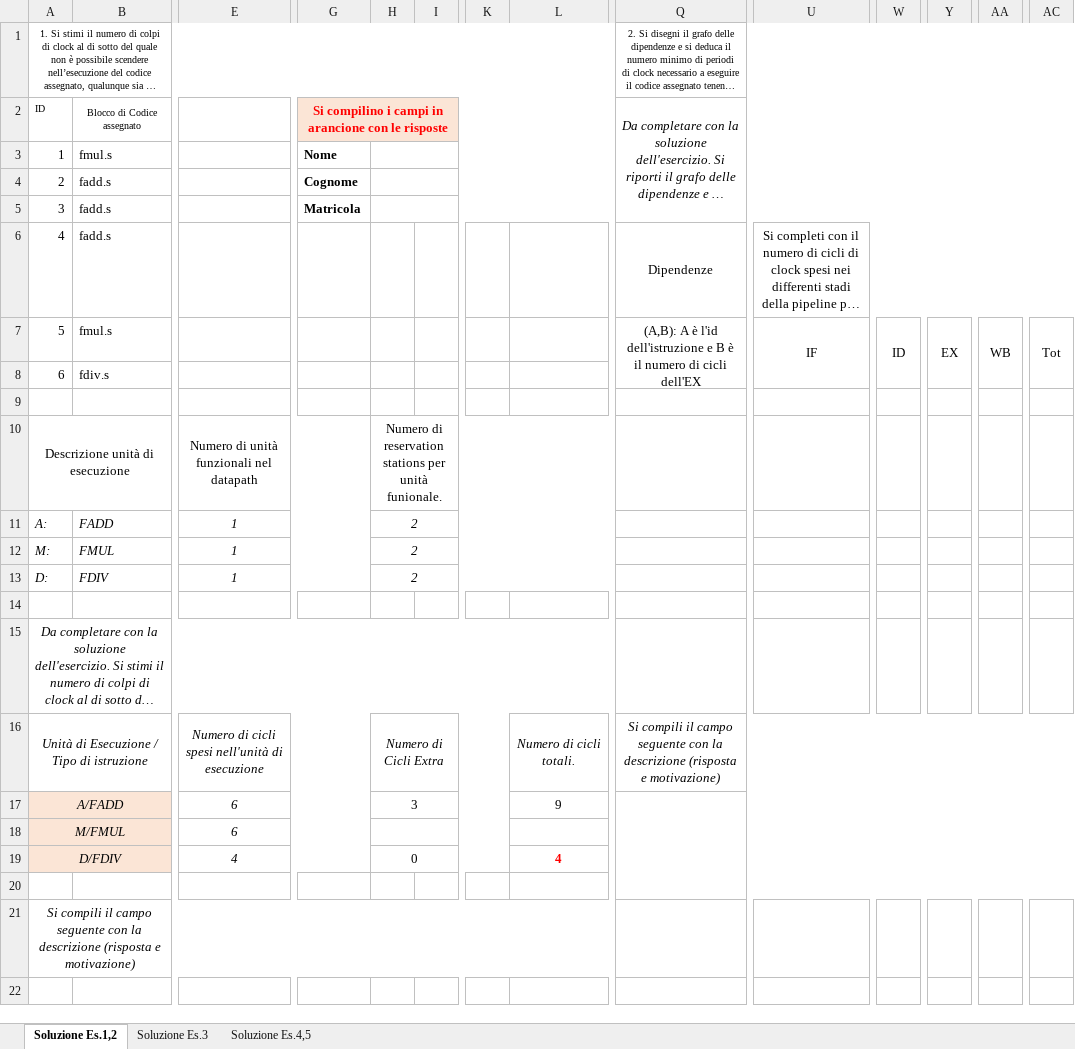
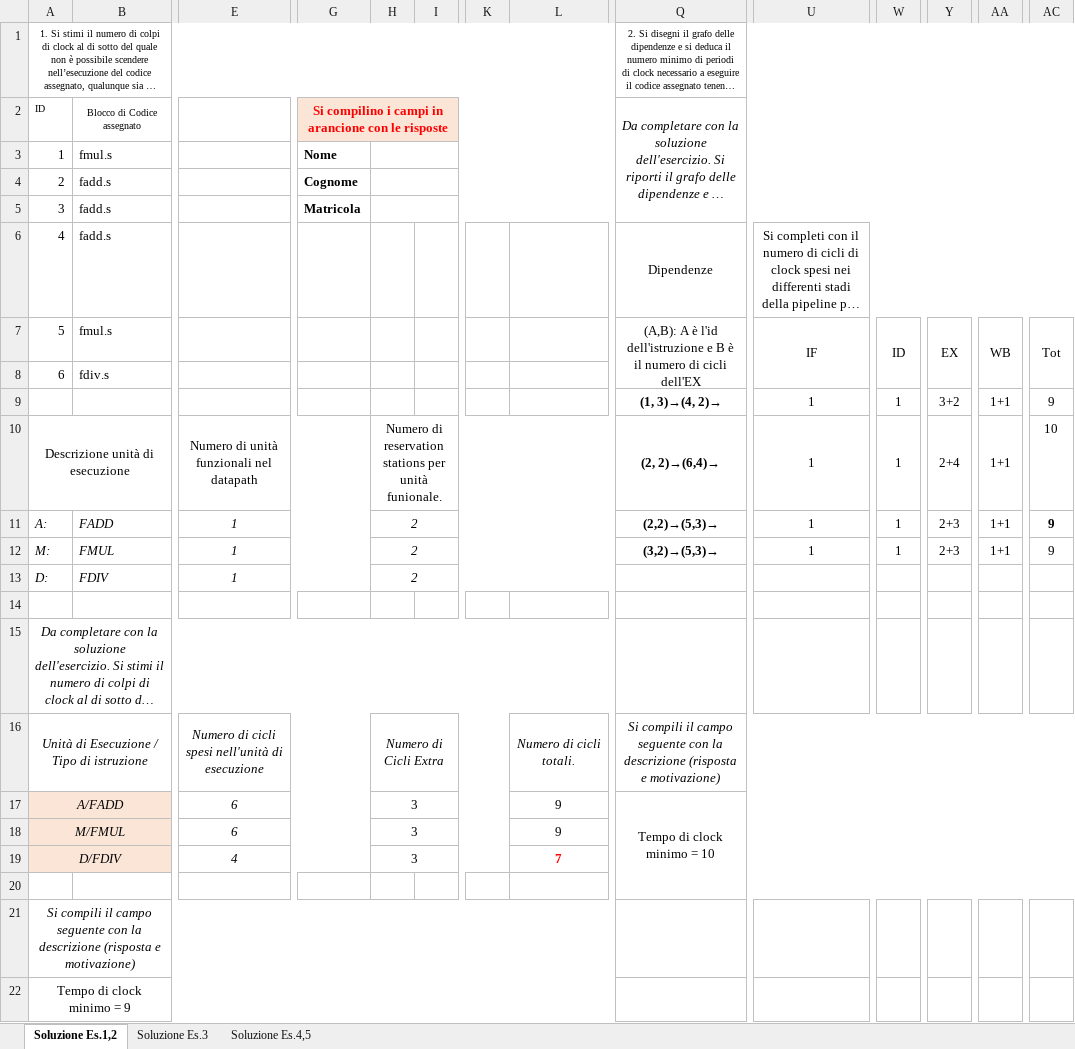
Before and after one commit to Tomassone/Universidad, an Excel workbook: Esercitazioni_AC/2023119-20260109/Testo_Es1_CEM_19_01_2023.xlsx, sheet Soluzione Es.1,2, drawn as a sheet; only a part is shown, gaps mark what is left out; long unchanged cells end in …; values as stored, in another font and other column widths than the file's, no borders; removed rows and columns are numbered as before the commit, all else as after; rows hold the shown columns only; the diff names each change by its address in the sheet, - before the commit and + after, or states it on an @@ line.

```diff
--- a/Esercitazioni_AC/2023119-20260109/Testo_Es1_CEM_19_01_2023.xlsx (sheet Soluzione Es.1,2)
+++ b/Esercitazioni_AC/2023119-20260109/Testo_Es1_CEM_19_01_2023.xlsx (sheet Soluzione Es.1,2)
-row 9: (empty)
+row 9:  |  |  |  |  |  |  |  | (1, 3)→(4, 2)→ | 1 | 1 | 3+2 | 1+1 | 9
-row 10: Descrizione unità di esecuzione |  | Numero di unità funzionali nel datapath |  | Numero di reservation stations per unità funionale.
+row 10: Descrizione unità di esecuzione |  | Numero di unità funzionali nel datapath |  | Numero di reservation stations per unità funionale. |  |  |  | (2, 2)→(6,4)→ | 1 | 1 | 2+4 | 1+1 | 10
-Q11: (empty)
+Q11: (2,2)→(5,3)→
-U11:U12: (empty)
+U11:U12: 1
-W11:W12: (empty)
+W11:W12: 1
-Y11:Y12: (empty)
+Y11:Y12: 2+3
-AA11:AA12: (empty)
+AA11:AA12: 1+1
-AC11:AC12: (empty)
+AC11:AC12: 9
-Q12: (empty)
+Q12: (3,2)→(5,3)→
-Q17: (empty)
+Q17: Tempo di clock minimo = 10
-H18: (empty)
+H18: 3
-L18: (empty)
+L18: 9
-H19: 0
+H19: 3
-L19: 4
+L19: 7
+row 22: Tempo di clock minimo = 9
```
Also changed, not shown: sheet Soluzione Es.4,5, sheet Soluzione Es.3, 6 other files.
